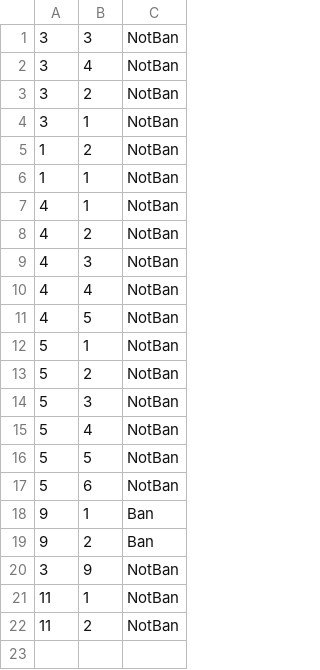
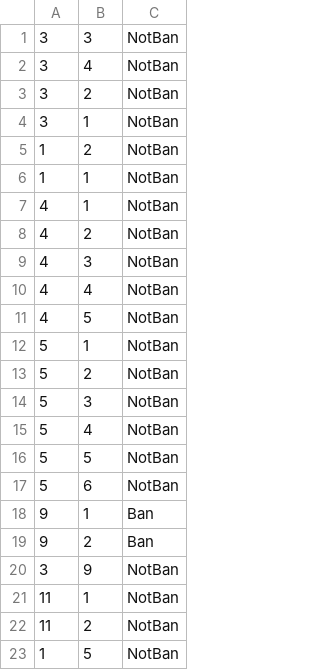
Before and after one commit to Kriwn/JavaFxProject, a CSV file: data/account_join_events.csv, drawn as a sheet.

```diff
--- a/data/account_join_events.csv
+++ b/data/account_join_events.csv
@@ -22 +22,2 @@
 11,2,NotBan
+1,5,NotBan
```
Also changed, not shown: data/account.csv, data/event.csv, 9 other files.
